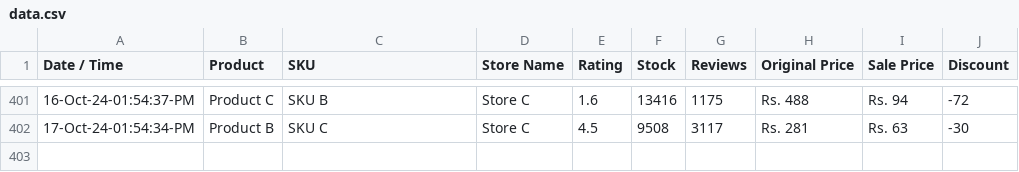
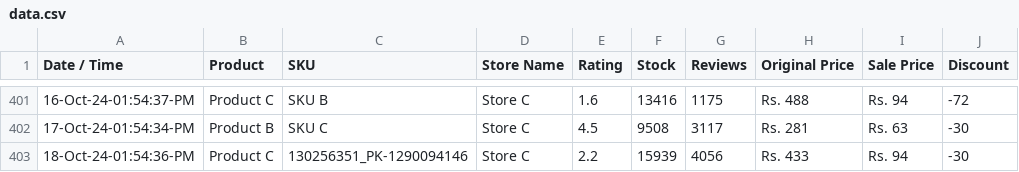
Before and after one commit to shafqatjan/url2image, a CSV file: data.csv, drawn as a sheet; only a part is shown, gaps mark what is left out; the diff names each change by its address in the sheet, - before the commit and + after, or states it on an @@ line.

Commit message:
18-Oct-24-01:54:36:PM

```diff
--- a/data.csv
+++ b/data.csv
+row 403: 18-Oct-24-01:54:36-PM | Product C | 130256351_PK-1290094146 | Store C | 2.2 | 15939 | 4056 | Rs. 433 | Rs. 94 | -30
```
